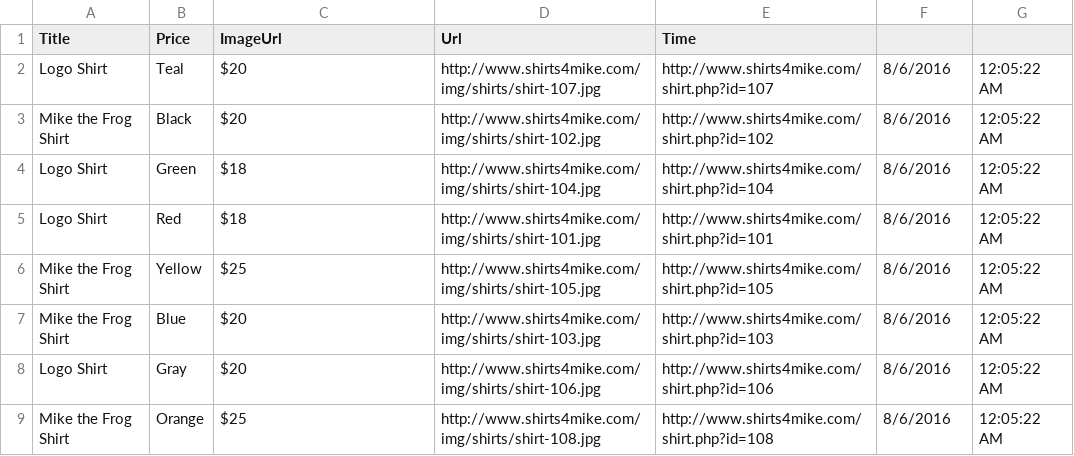
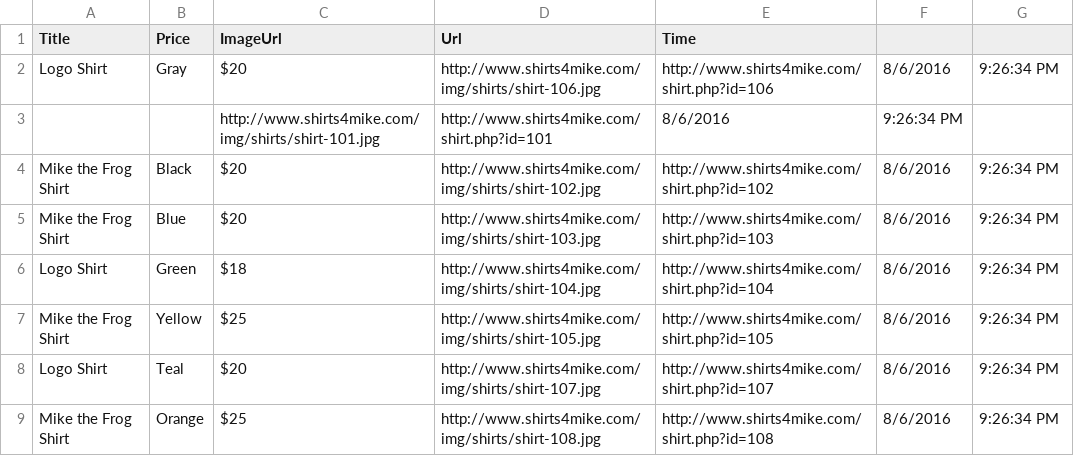
Before and after one commit to jprittie/Content-scraper-with-Node, a CSV file: data/2016-8-6.csv, drawn as a sheet.

Commit message:
Adds latest scrape

```diff
--- a/data/2016-8-6.csv
+++ b/data/2016-8-6.csv
@@ -1,9 +1,9 @@
 Title,Price,ImageUrl,Url,Time
-Logo Shirt, Teal,$20,http://www.shirts4mike.com/img/shirts/shirt-107.jpg,http://www.shirts4mike.com/shirt.php?id=107,8/6/2016, 12:05:22 AM
-Mike the Frog Shirt, Black,$20,http://www.shirts4mike.com/img/shirts/shirt-102.jpg,http://www.shirts4mike.com/shirt.php?id=102,8/6/2016, 12:05:22 AM
-Logo Shirt, Green,$18,http://www.shirts4mike.com/img/shirts/shirt-104.jpg,http://www.shirts4mike.com/shirt.php?id=104,8/6/2016, 12:05:22 AM
-Logo Shirt, Red,$18,http://www.shirts4mike.com/img/shirts/shirt-101.jpg,http://www.shirts4mike.com/shirt.php?id=101,8/6/2016, 12:05:22 AM
-Mike the Frog Shirt, Yellow,$25,http://www.shirts4mike.com/img/shirts/shirt-105.jpg,http://www.shirts4mike.com/shirt.php?id=105,8/6/2016, 12:05:22 AM
-Mike the Frog Shirt, Blue,$20,http://www.shirts4mike.com/img/shirts/shirt-103.jpg,http://www.shirts4mike.com/shirt.php?id=103,8/6/2016, 12:05:22 AM
-Logo Shirt, Gray,$20,http://www.shirts4mike.com/img/shirts/shirt-106.jpg,http://www.shirts4mike.com/shirt.php?id=106,8/6/2016, 12:05:22 AM
-Mike the Frog Shirt, Orange,$25,http://www.shirts4mike.com/img/shirts/shirt-108.jpg,http://www.shirts4mike.com/shirt.php?id=108,8/6/2016, 12:05:22 AM
+Logo Shirt, Gray,$20,http://www.shirts4mike.com/img/shirts/shirt-106.jpg,http://www.shirts4mike.com/shirt.php?id=106,8/6/2016, 9:26:34 PM
+,,http://www.shirts4mike.com/img/shirts/shirt-101.jpg,http://www.shirts4mike.com/shirt.php?id=101,8/6/2016, 9:26:34 PM
+Mike the Frog Shirt, Black,$20,http://www.shirts4mike.com/img/shirts/shirt-102.jpg,http://www.shirts4mike.com/shirt.php?id=102,8/6/2016, 9:26:34 PM
+Mike the Frog Shirt, Blue,$20,http://www.shirts4mike.com/img/shirts/shirt-103.jpg,http://www.shirts4mike.com/shirt.php?id=103,8/6/2016, 9:26:34 PM
+Logo Shirt, Green,$18,http://www.shirts4mike.com/img/shirts/shirt-104.jpg,http://www.shirts4mike.com/shirt.php?id=104,8/6/2016, 9:26:34 PM
+Mike the Frog Shirt, Yellow,$25,http://www.shirts4mike.com/img/shirts/shirt-105.jpg,http://www.shirts4mike.com/shirt.php?id=105,8/6/2016, 9:26:34 PM
+Logo Shirt, Teal,$20,http://www.shirts4mike.com/img/shirts/shirt-107.jpg,http://www.shirts4mike.com/shirt.php?id=107,8/6/2016, 9:26:34 PM
+Mike the Frog Shirt, Orange,$25,http://www.shirts4mike.com/img/shirts/shirt-108.jpg,http://www.shirts4mike.com/shirt.php?id=108,8/6/2016, 9:26:34 PM
```
